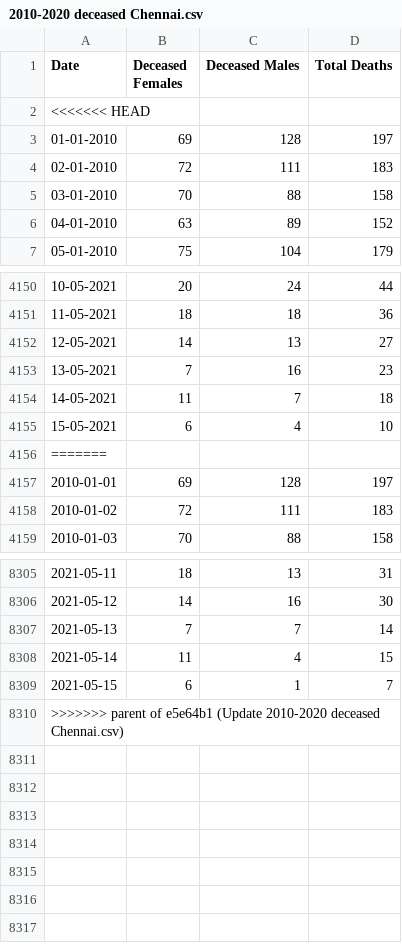
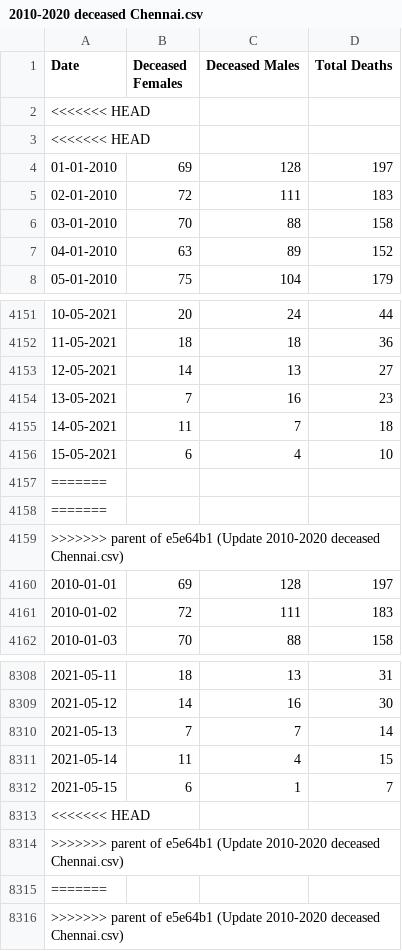
Before and after one commit to elseasama/covid19chennai, a CSV file: chennai_data/2010-2020 deceased Chennai.csv, drawn as a sheet; only a part is shown, gaps mark what is left out; the diff names each change by its address in the sheet, - before the commit and + after, or states it on an @@ line.

Commit message:
Update 2010-2020 deceased Chennai.csv

```diff
--- a/chennai_data/2010-2020 deceased Chennai.csv
+++ b/chennai_data/2010-2020 deceased Chennai.csv
+row 3: <<<<<<< HEAD
+row 4158: =======
+row 4159: >>>>>>> parent of e5e64b1 (Update 2010-2020 deceased Chennai.csv)
+row 8313: <<<<<<< HEAD
+row 8314: >>>>>>> parent of e5e64b1 (Update 2010-2020 deceased Chennai.csv)
+row 8315: =======
```
